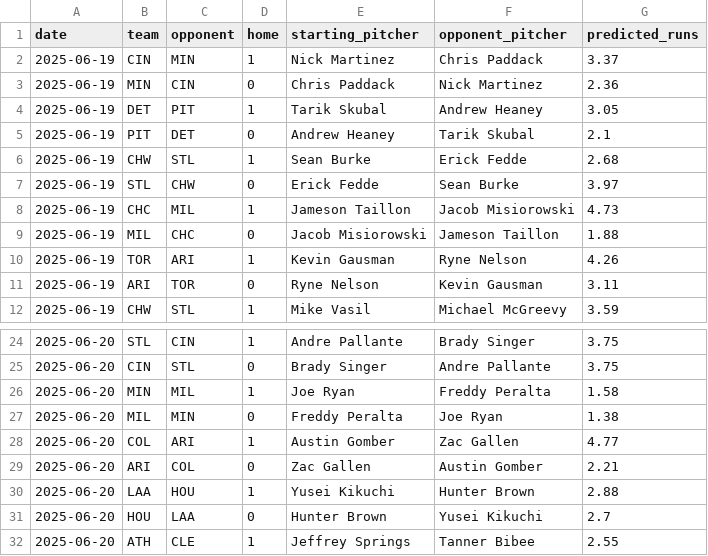
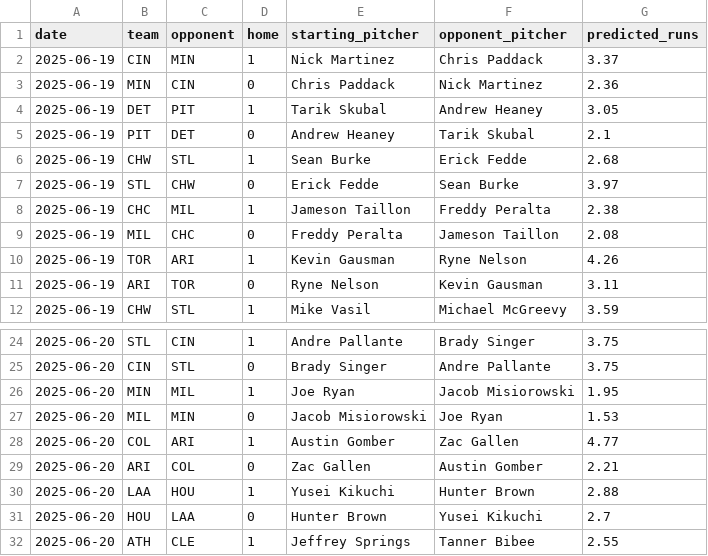
Before and after one commit to radgator13/perfect-model, a CSV file: data/predicted_runs.csv, drawn as a sheet; only a part is shown, gaps mark what is left out.

```diff
--- a/data/predicted_runs.csv
+++ b/data/predicted_runs.csv
@@ -7,4 +7,4 @@ date,team,opponent,home,starting_pitcher,opponent_pitcher,predicted_runs
 2025-06-19,STL,CHW,0,Erick Fedde,Sean Burke,3.97
-2025-06-19,CHC,MIL,1,Jameson Taillon,Jacob Misiorowski,4.73
-2025-06-19,MIL,CHC,0,Jacob Misiorowski,Jameson Taillon,1.88
+2025-06-19,CHC,MIL,1,Jameson Taillon,Freddy Peralta,2.38
+2025-06-19,MIL,CHC,0,Freddy Peralta,Jameson Taillon,2.08
 2025-06-19,TOR,ARI,1,Kevin Gausman,Ryne Nelson,4.26
@@ -25,4 +25,4 @@ date,team,opponent,home,starting_pitcher,opponent_pitcher,predicted_runs
 2025-06-20,CIN,STL,0,Brady Singer,Andre Pallante,3.75
-2025-06-20,MIN,MIL,1,Joe Ryan,Freddy Peralta,1.58
-2025-06-20,MIL,MIN,0,Freddy Peralta,Joe Ryan,1.38
+2025-06-20,MIN,MIL,1,Joe Ryan,Jacob Misiorowski,1.95
+2025-06-20,MIL,MIN,0,Jacob Misiorowski,Joe Ryan,1.53
 2025-06-20,COL,ARI,1,Austin Gomber,Zac Gallen,4.77
```
Also changed, not shown: outputs/pitcher_k_predictions.csv, outputs/team_predictions.csv, 2 other files.
